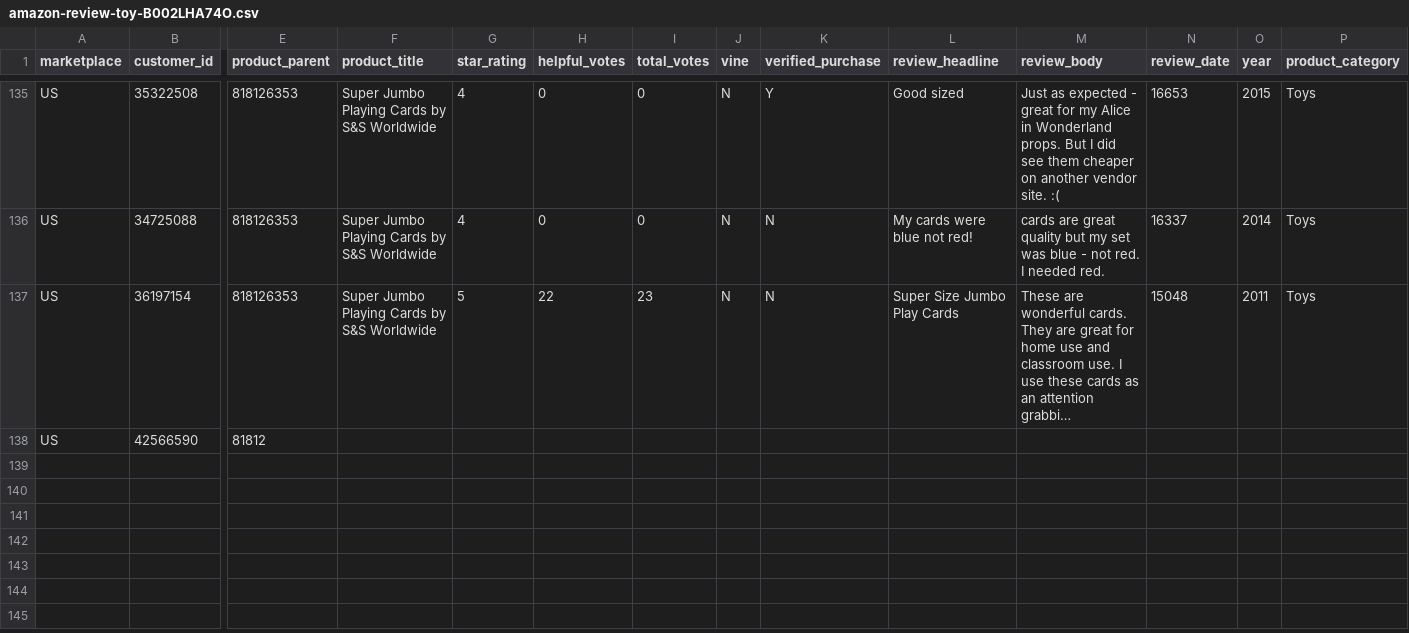
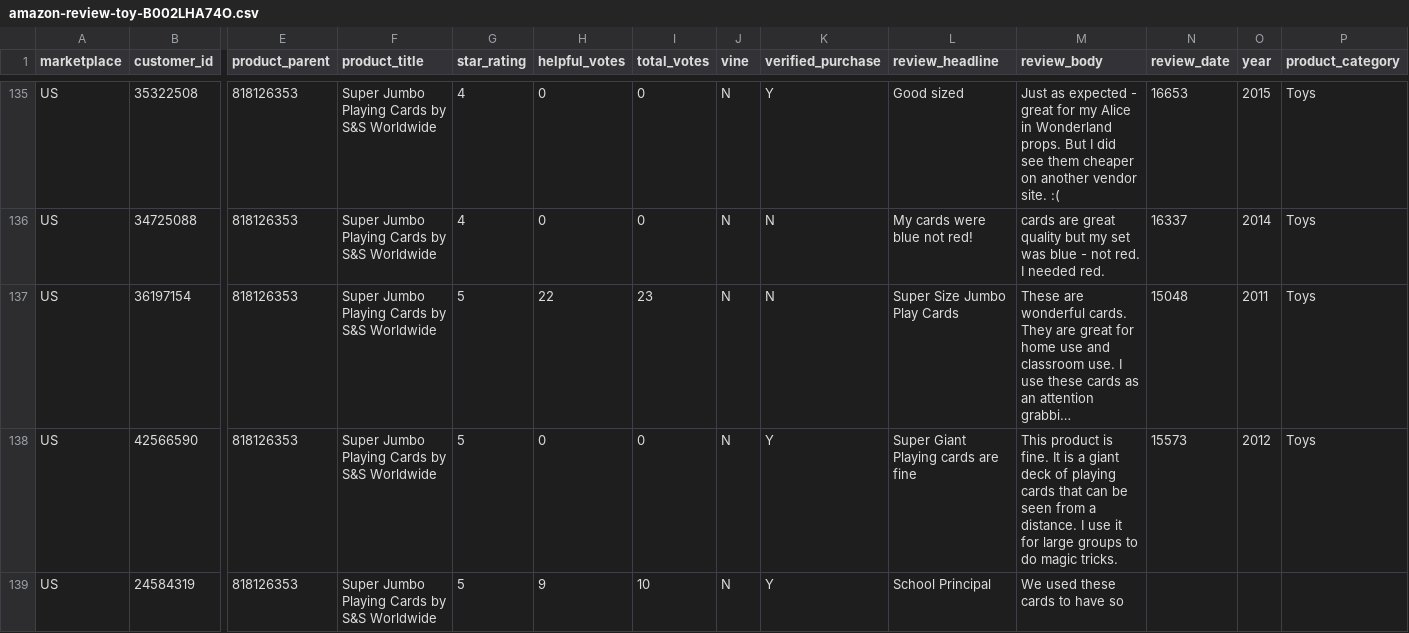
Before and after one commit to reapersy/serverless-nlp-solution-cdk, a CSV file: script/simulation/data/amazon-review-toy-B002LHA74O.csv, drawn as a sheet; only a part is shown, gaps mark what is left out; long unchanged cells end in …; rows hold the shown columns only; the diff names each change by its address in the sheet, - before the commit and + after, or states it on an @@ line.

Commit message:
Okay

```diff
--- a/script/simulation/data/amazon-review-toy-B002LHA74O.csv
+++ b/script/simulation/data/amazon-review-toy-B002LHA74O.csv
-E138 (product_parent): 81812
+E138 (product_parent): 818126353
-F138 (product_title): (empty)
+F138 (product_title): Super Jumbo Playing Cards by S&S Worldwide
-G138 (star_rating): (empty)
+G138 (star_rating): 5
-H138 (helpful_votes): (empty)
+H138 (helpful_votes): 0
-I138 (total_votes): (empty)
+I138 (total_votes): 0
-J138 (vine): (empty)
+J138 (vine): N
-K138 (verified_purchase): (empty)
+K138 (verified_purchase): Y
-L138 (review_headline): (empty)
+L138 (review_headline): Super Giant Playing cards are fine
-M138 (review_body): (empty)
+M138 (review_body): This product is fine. It is a giant deck of playing cards that can be seen from a distance. I use it for large groups to do magic tricks.
-N138 (review_date): (empty)
+N138 (review_date): 15573
-O138 (year): (empty)
+O138 (year): 2012
-P138 (product_category): (empty)
+P138 (product_category): Toys
+row 139: US | 24584319 | 818126353 | Super Jumbo Playing Cards by S&S Worldwide | 5 | 9 | 10 | N | Y | School Principal | We used these cards to have so
```
